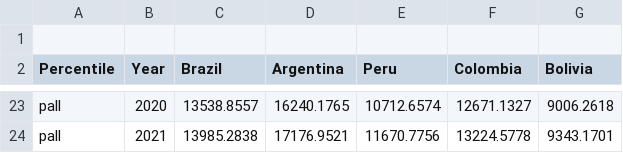
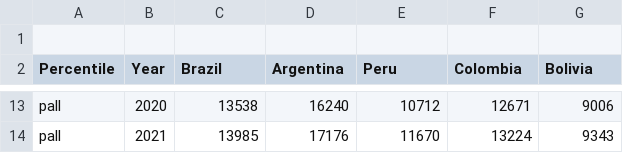
Before and after one commit to estreilingf/Trilha-4, a CSV file: WID_Data_10042022-044656.csv, drawn as a sheet; only a part is shown, gaps mark what is left out; addresses are those after the commit; the diff covers the shown part only; the diff names each change by its address in the sheet, - before the commit and + after, or states it on an @@ line.

Commit message:
Update WID_Data_10042022-044656.csv

```diff
--- a/WID_Data_10042022-044656.csv
+++ b/WID_Data_10042022-044656.csv
-C13 (Brazil): 13538.8557
+C13 (Brazil): 13538
-D13 (Argentina): 16240.1765
+D13 (Argentina): 16240
-E13 (Peru): 10712.6574
+E13 (Peru): 10712
-F13 (Colombia): 12671.1327
+F13 (Colombia): 12671
-G13 (Bolivia): 9006.2618
+G13 (Bolivia): 9006
-C14 (Brazil): 13985.2838
+C14 (Brazil): 13985
-D14 (Argentina): 17176.9521
+D14 (Argentina): 17176
-E14 (Peru): 11670.7756
+E14 (Peru): 11670
-F14 (Colombia): 13224.5778
+F14 (Colombia): 13224
-G14 (Bolivia): 9343.1701
+G14 (Bolivia): 9343
```
Also changed, not shown: 10 removed rows and 50 edited cells elsewhere in this file.
